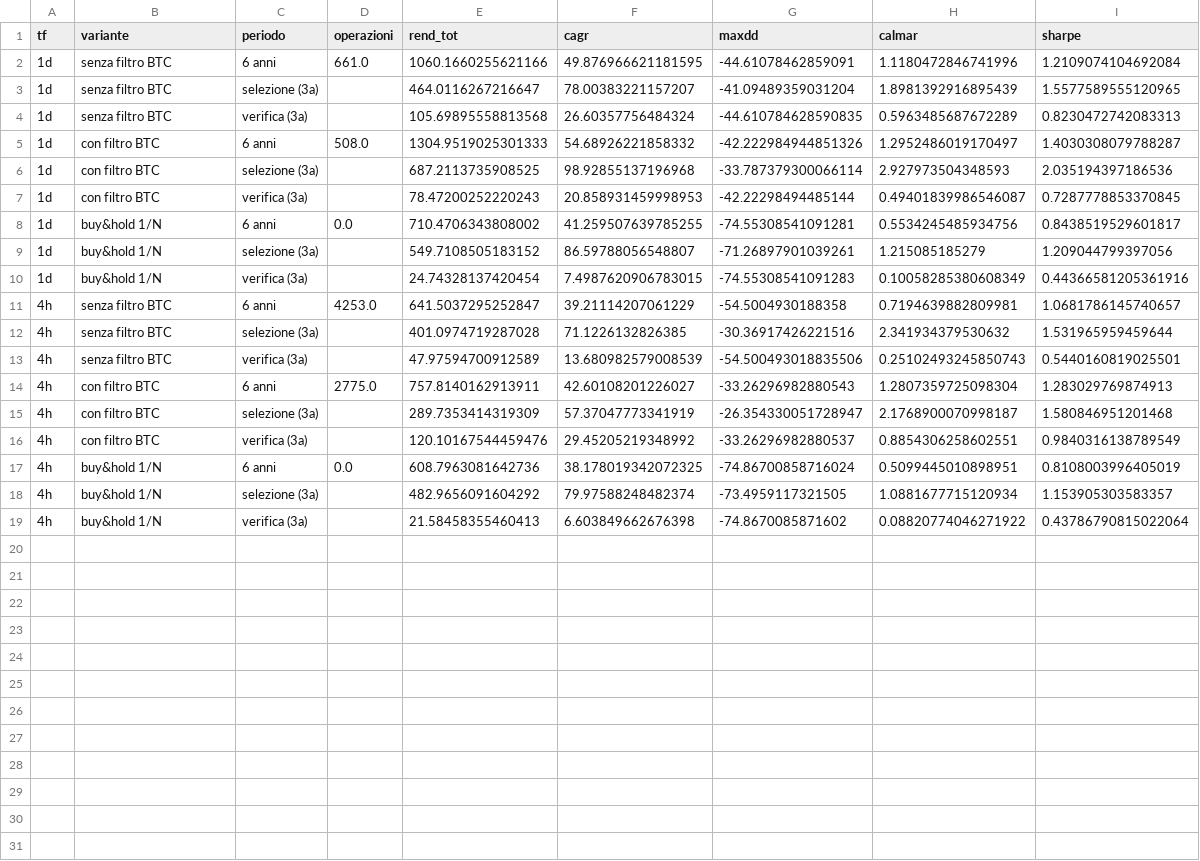
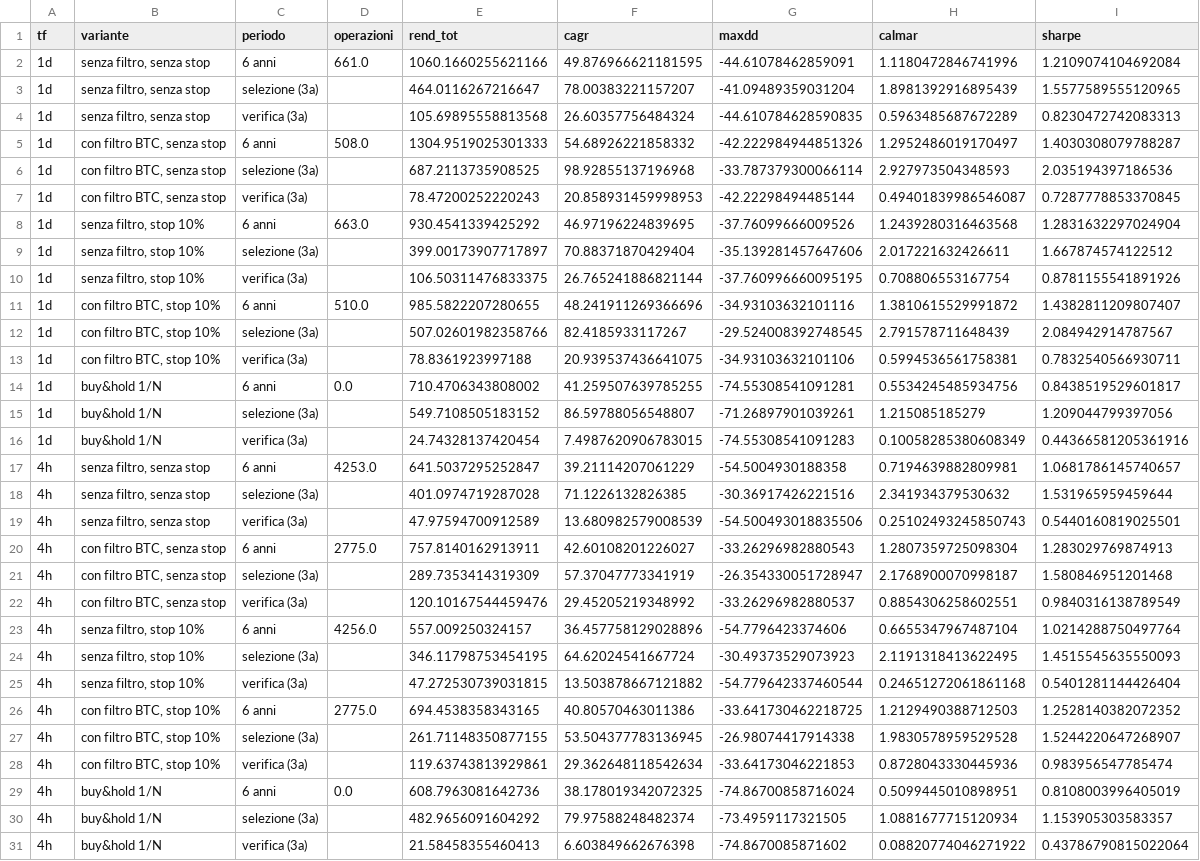
Before and after one commit to rupi7800-blip/BBStrategy, a CSV file: backtest/risultati_aroon_ema_equity.csv, drawn as a sheet.

```diff
--- a/backtest/risultati_aroon_ema_equity.csv
+++ b/backtest/risultati_aroon_ema_equity.csv
@@ -1,8 +1,14 @@
 tf,variante,periodo,operazioni,rend_tot,cagr,maxdd,calmar,sharpe
-1d,senza filtro BTC,6 anni,661.0,1060.1660255621166,49.876966621181595,-44.61078462859091,1.1180472846741996,1.2109074104692084
-1d,senza filtro BTC,selezione (3a),,464.0116267216647,78.00383221157207,-41.09489359031204,1.8981392916895439,1.5577589555120965
-1d,senza filtro BTC,verifica (3a),,105.69895558813568,26.60357756484324,-44.610784628590835,0.5963485687672289,0.8230472742083313
-1d,con filtro BTC,6 anni,508.0,1304.9519025301333,54.68926221858332,-42.222984944851326,1.2952486019170497,1.4030308079788287
-1d,con filtro BTC,selezione (3a),,687.2113735908525,98.92855137196968,-33.787379300066114,2.927973504348593,2.035194397186536
-1d,con filtro BTC,verifica (3a),,78.47200252220243,20.858931459998953,-42.22298494485144,0.49401839986546087,0.7287778853370845
+1d,"senza filtro, senza stop",6 anni,661.0,1060.1660255621166,49.876966621181595,-44.61078462859091,1.1180472846741996,1.2109074104692084
+1d,"senza filtro, senza stop",selezione (3a),,464.0116267216647,78.00383221157207,-41.09489359031204,1.8981392916895439,1.5577589555120965
+1d,"senza filtro, senza stop",verifica (3a),,105.69895558813568,26.60357756484324,-44.610784628590835,0.5963485687672289,0.8230472742083313
+1d,"con filtro BTC, senza stop",6 anni,508.0,1304.9519025301333,54.68926221858332,-42.222984944851326,1.2952486019170497,1.4030308079788287
+1d,"con filtro BTC, senza stop",selezione (3a),,687.2113735908525,98.92855137196968,-33.787379300066114,2.927973504348593,2.035194397186536
+1d,"con filtro BTC, senza stop",verifica (3a),,78.47200252220243,20.858931459998953,-42.22298494485144,0.49401839986546087,0.7287778853370845
+1d,"senza filtro, stop 10%",6 anni,663.0,930.4541339425292,46.97196224839695,-37.76099666009526,1.2439280316463568,1.2831632297024904
+1d,"senza filtro, stop 10%",selezione (3a),,399.00173907717897,70.88371870429404,-35.139281457647606,2.017221632426611,1.667874574122512
+1d,"senza filtro, stop 10%",verifica (3a),,106.50311476833375,26.765241886821144,-37.760996660095195,0.708806553167754,0.8781155541891926
+1d,"con filtro BTC, stop 10%",6 anni,510.0,985.5822207280655,48.241911269366696,-34.93103632101116,1.3810615529991872,1.4382811209807407
+1d,"con filtro BTC, stop 10%",selezione (3a),,507.02601982358766,82.4185933117267,-29.524008392748545,2.791578711648439,2.084942914787567
+1d,"con filtro BTC, stop 10%",verifica (3a),,78.8361923997188,20.939537436641075,-34.93103632101106,0.5994536561758381,0.7832540566930711
 1d,buy&hold 1/N,6 anni,0.0,710.4706343808002,41.259507639785255,-74.55308541091281,0.5534245485934756,0.8438519529601817
@@ -10,8 +16,14 @@ tf,variante,periodo,operazioni,rend_tot,cagr,maxdd,calmar,sharpe
 1d,buy&hold 1/N,verifica (3a),,24.74328137420454,7.4987620906783015,-74.55308541091283,0.10058285380608349,0.44366581205361916
-4h,senza filtro BTC,6 anni,4253.0,641.5037295252847,39.21114207061229,-54.5004930188358,0.7194639882809981,1.0681786145740657
-4h,senza filtro BTC,selezione (3a),,401.0974719287028,71.1226132826385,-30.36917426221516,2.341934379530632,1.531965959459644
-4h,senza filtro BTC,verifica (3a),,47.97594700912589,13.680982579008539,-54.500493018835506,0.25102493245850743,0.5440160819025501
-4h,con filtro BTC,6 anni,2775.0,757.8140162913911,42.60108201226027,-33.26296982880543,1.2807359725098304,1.283029769874913
-4h,con filtro BTC,selezione (3a),,289.7353414319309,57.37047773341919,-26.354330051728947,2.1768900070998187,1.580846951201468
-4h,con filtro BTC,verifica (3a),,120.10167544459476,29.45205219348992,-33.26296982880537,0.8854306258602551,0.9840316138789549
+4h,"senza filtro, senza stop",6 anni,4253.0,641.5037295252847,39.21114207061229,-54.5004930188358,0.7194639882809981,1.0681786145740657
+4h,"senza filtro, senza stop",selezione (3a),,401.0974719287028,71.1226132826385,-30.36917426221516,2.341934379530632,1.531965959459644
+4h,"senza filtro, senza stop",verifica (3a),,47.97594700912589,13.680982579008539,-54.500493018835506,0.25102493245850743,0.5440160819025501
+4h,"con filtro BTC, senza stop",6 anni,2775.0,757.8140162913911,42.60108201226027,-33.26296982880543,1.2807359725098304,1.283029769874913
+4h,"con filtro BTC, senza stop",selezione (3a),,289.7353414319309,57.37047773341919,-26.354330051728947,2.1768900070998187,1.580846951201468
+4h,"con filtro BTC, senza stop",verifica (3a),,120.10167544459476,29.45205219348992,-33.26296982880537,0.8854306258602551,0.9840316138789549
+4h,"senza filtro, stop 10%",6 anni,4256.0,557.009250324157,36.457758129028896,-54.7796423374606,0.6655347967487104,1.0214288750497764
+4h,"senza filtro, stop 10%",selezione (3a),,346.11798753454195,64.62024541667724,-30.49373529073923,2.1191318413622495,1.4515545635550093
+4h,"senza filtro, stop 10%",verifica (3a),,47.272530739031815,13.503878667121882,-54.779642337460544,0.24651272061861168,0.5401281144426404
+4h,"con filtro BTC, stop 10%",6 anni,2775.0,694.4538358343165,40.80570463011386,-33.641730462218725,1.2129490388712503,1.2528140382072352
+4h,"con filtro BTC, stop 10%",selezione (3a),,261.71148350877155,53.504377783136945,-26.98074417914338,1.9830578959529528,1.5244220647268907
+4h,"con filtro BTC, stop 10%",verifica (3a),,119.63743813929861,29.362648118542634,-33.64173046221853,0.8728043330445936,0.983956547785474
 4h,buy&hold 1/N,6 anni,0.0,608.7963081642736,38.178019342072325,-74.86700858716024,0.5099445010898951,0.8108003996405019
```
Also changed, not shown: 2 other files.
